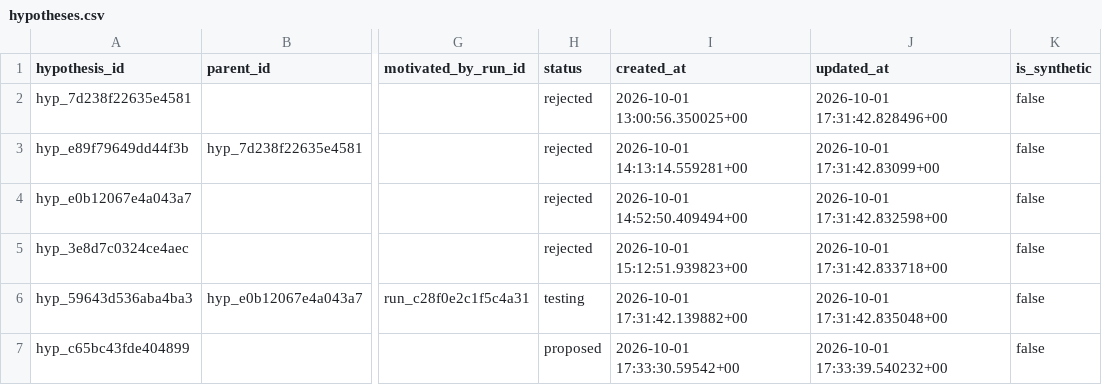
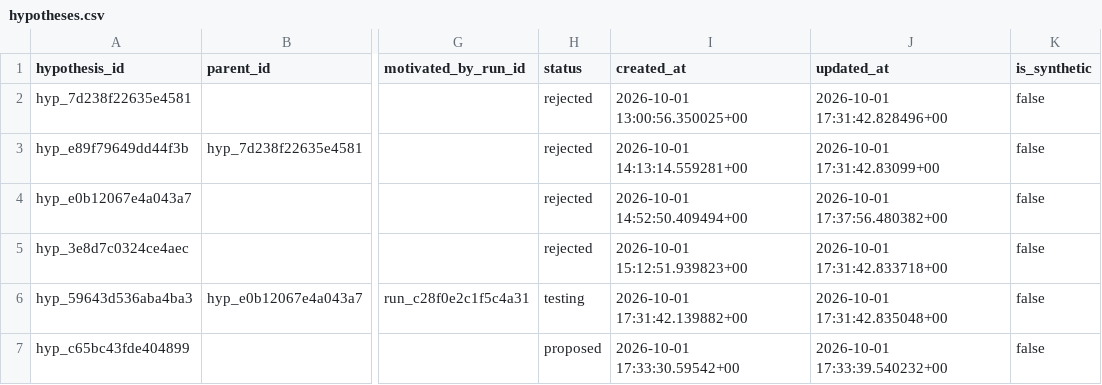
Before and after one commit to evan-massang/RErereresearch, a CSV file: reports/hypotheses/hypotheses.csv, drawn as a sheet; only a part is shown, gaps mark what is left out; the diff names each change by its address in the sheet, - before the commit and + after, or states it on an @@ line.

```diff
--- a/reports/hypotheses/hypotheses.csv
+++ b/reports/hypotheses/hypotheses.csv
-J4 (updated_at): 2026-10-01 17:31:42.832598+00
+J4 (updated_at): 2026-10-01 17:37:56.480382+00
```
Also changed, not shown: research/observations/findings.csv, sources/source_ledger.csv, 21 other files.
